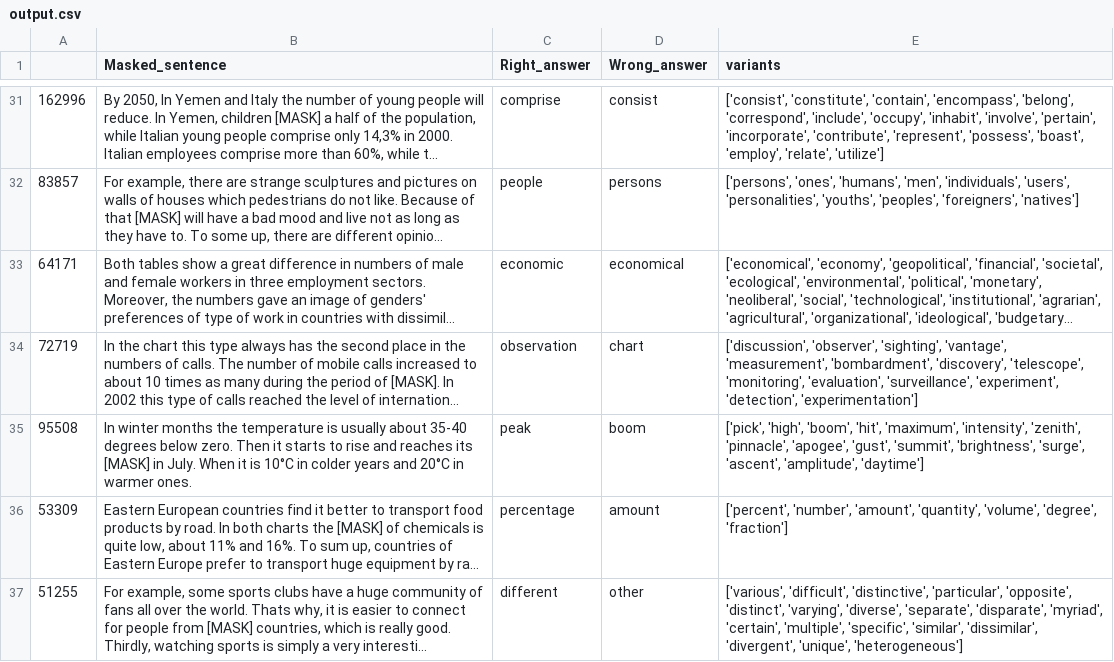
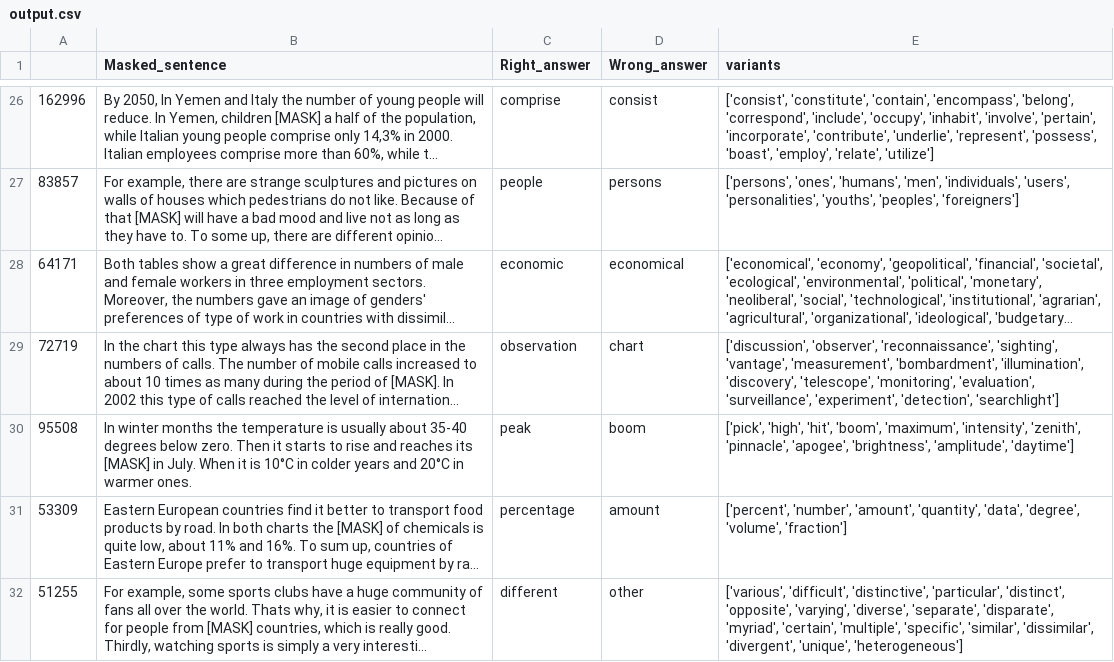
Before and after one commit to nicklogin/DisractorSelector, a CSV file: CatBoostFeatDrop/output.csv, drawn as a sheet; only a part is shown, gaps mark what is left out; long unchanged cells end in …; addresses are those after the commit; the diff covers the shown part only; the diff names each change by its address in the sheet, - before the commit and + after, or states it on an @@ line.

```diff
--- a/CatBoostFeatDrop/output.csv
+++ b/CatBoostFeatDrop/output.csv
-E26 (variants): …'incorporate', 'contribute', 'represent', 'possess',…
+E26 (variants): …'incorporate', 'contribute', 'underlie', 'represent', 'possess',…
-E27 (variants): …'youths', 'peoples', 'foreigners', 'natives']
+E27 (variants): …'youths', 'peoples', 'foreigners']
-E29 (variants): ['discussion', 'observer', 'sighting', 'vantage', 'measurement', 'bombardment', 'discovery', 'telescope', 'monitoring', 'evaluation', 'surveillance', 'experiment', 'detection', 'experimentation']
+E29 (variants): ['discussion', 'observer', 'reconnaissance', 'sighting', 'vantage', 'measurement', 'bombardment', 'illumination', 'discovery', 'telescope', 'monitoring', 'evaluation', 'surveillance', 'experiment', 'detection', 'searchlight']
-E30 (variants): ['pick', 'high', 'boom', 'hit', 'maximum', 'intensity', 'zenith', 'pinnacle', 'apogee', 'gust', 'summit', 'brightness', 'surge', 'ascent', 'amplitude', 'daytime']
+E30 (variants): ['pick', 'high', 'hit', 'boom', 'maximum', 'intensity', 'zenith', 'pinnacle', 'apogee', 'brightness', 'amplitude', 'daytime']
-E31 (variants): …'amount', 'quantity', 'volume', 'degree', 'fraction']
+E31 (variants): …'amount', 'quantity', 'data', 'degree', 'volume', 'fraction']
-E32 (variants): …'distinctive', 'particular', 'opposite', 'distinct', 'varying', 'diverse',…
+E32 (variants): …'distinctive', 'particular', 'distinct', 'opposite', 'varying', 'diverse',…
```
Also changed, not shown: 12 removed rows and 54 edited cells elsewhere in this file, CatBoostVecsOnly/output.csv, RandomForestFreqsOnly/output.csv, 22 other files.
